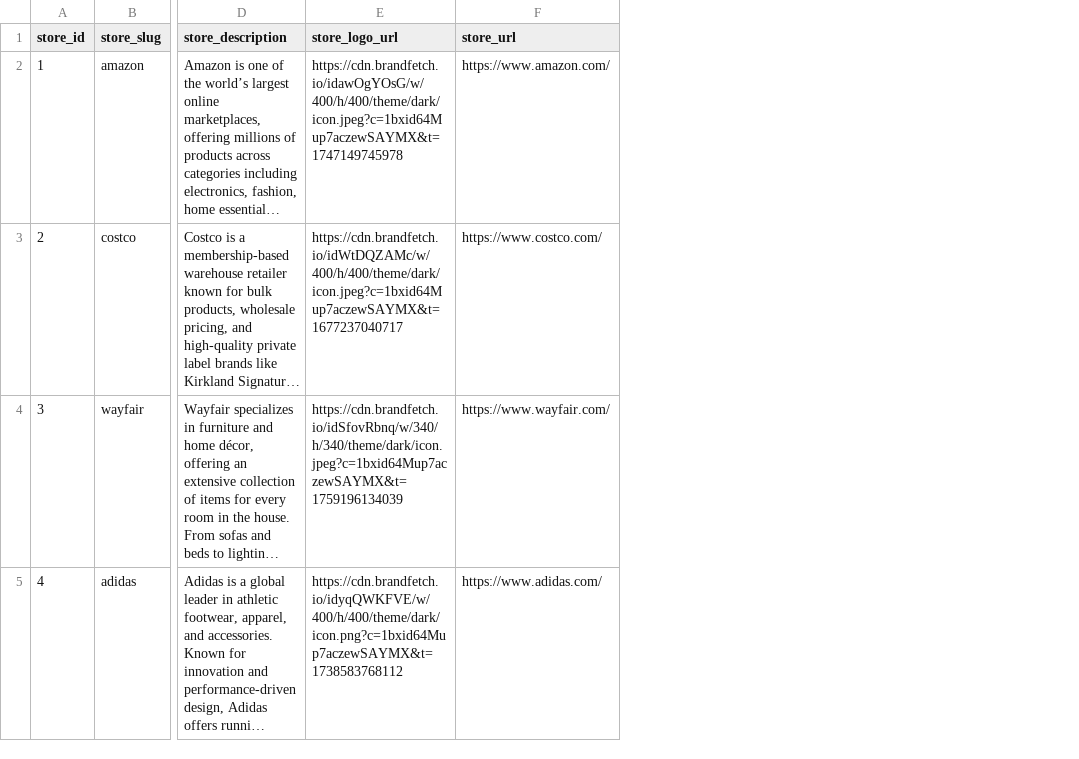
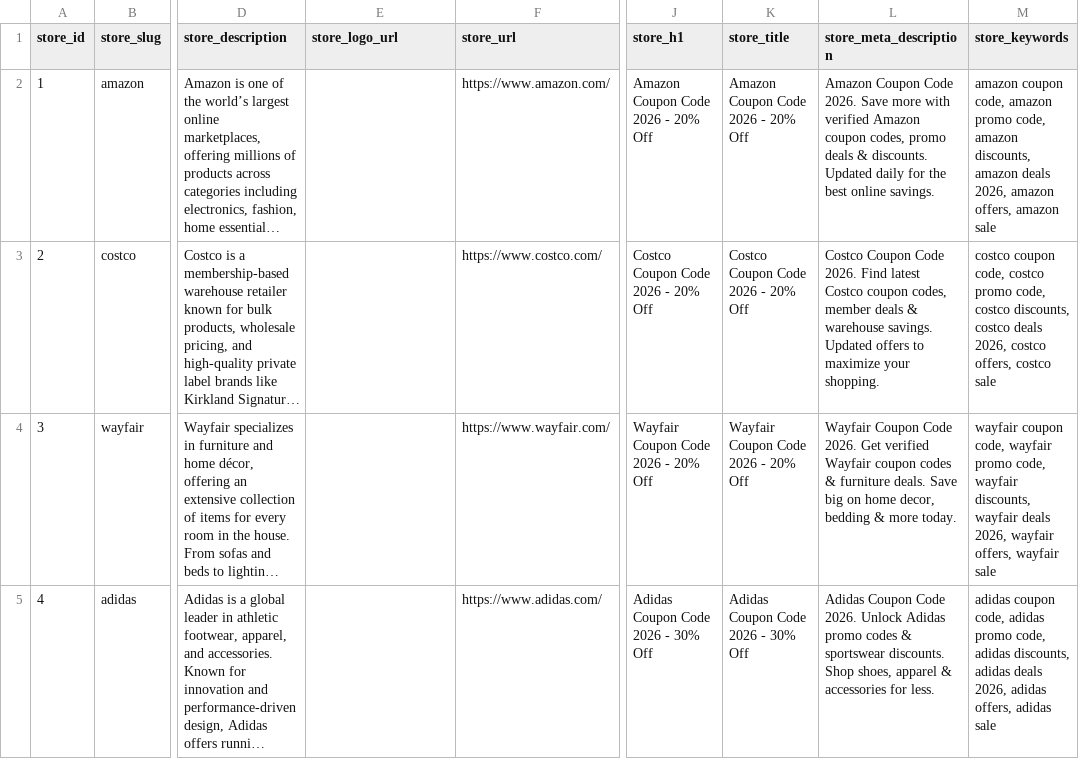
Before and after one commit to sophiataylor8/couponhauls, a CSV file: scripts/data/stores.csv, drawn as a sheet; only a part is shown, gaps mark what is left out; long unchanged cells end in …; the diff covers the shown part only; the diff names each change by its address in the sheet, - before the commit and + after, or states it on an @@ line.

Commit message:
seo columns added in store csv

```diff
--- a/scripts/data/stores.csv
+++ b/scripts/data/stores.csv
+column J (store_h1), rows 2-5: Amazon Coupon Code 2026 - 20% Off | Costco Coupon Code 2026 - 20% Off | Wayfair Coupon Code 2026 - 20% Off | Adidas Coupon Code 2026 - 30% Off
+column K (store_title), rows 2-5: Amazon Coupon Code 2026 - 20% Off | Costco Coupon Code 2026 - 20% Off | Wayfair Coupon Code 2026 - 20% Off | Adidas Coupon Code 2026 - 30% Off
+column L (store_meta_description), rows 2-5: Amazon Coupon Code 2026. Save more with verified Amazon coupon codes, promo deals & discounts. Updated daily for the best online savings. | Costco Coupon Code 2026. Find latest Costco coupon codes, member deals & warehouse savings. Updated offers to maximize your shopping. | Wayfair Coupon Code 2026. Get verified Wayfair coupon codes & furniture deals. Save big on home decor, bedding & more today. | Adidas Coupon Code 2026. Unlock Adidas promo codes & sportswear discounts. Shop shoes, apparel & accessories for less.
+column M (store_keywords), rows 2-5: amazon coupon code, amazon promo code, amazon discounts, amazon deals 2026, amazon offers, amazon sale | costco coupon code, costco promo code, costco discounts, costco deals 2026, costco offers, costco sale | wayfair coupon code, wayfair promo code, wayfair discounts, wayfair deals 2026, wayfair offers, wayfair sale | adidas coupon code, adidas promo code, adidas discounts, adidas deals 2026, adidas offers, adidas sale
-E2 (store_logo_url): https://cdn.brandfetch.io/idawOgYOsG/w/400/h/400/theme/dark/icon.jpeg?c=1bxid64Mup7aczewSAYMX&t=1747149745978
+E2 (store_logo_url): (empty)
-E3 (store_logo_url): https://cdn.brandfetch.io/idWtDQZAMc/w/400/h/400/theme/dark/icon.jpeg?c=1bxid64Mup7aczewSAYMX&t=1677237040717
+E3 (store_logo_url): (empty)
-E4 (store_logo_url): https://cdn.brandfetch.io/idSfovRbnq/w/340/h/340/theme/dark/icon.jpeg?c=1bxid64Mup7aczewSAYMX&t=1759196134039
+E4 (store_logo_url): (empty)
-E5 (store_logo_url): https://cdn.brandfetch.io/idyqQWKFVE/w/400/h/400/theme/dark/icon.png?c=1bxid64Mup7aczewSAYMX&t=1738583768112
+E5 (store_logo_url): (empty)
```
Also changed, not shown: 12 edited cells elsewhere in this file, 2 other files.
